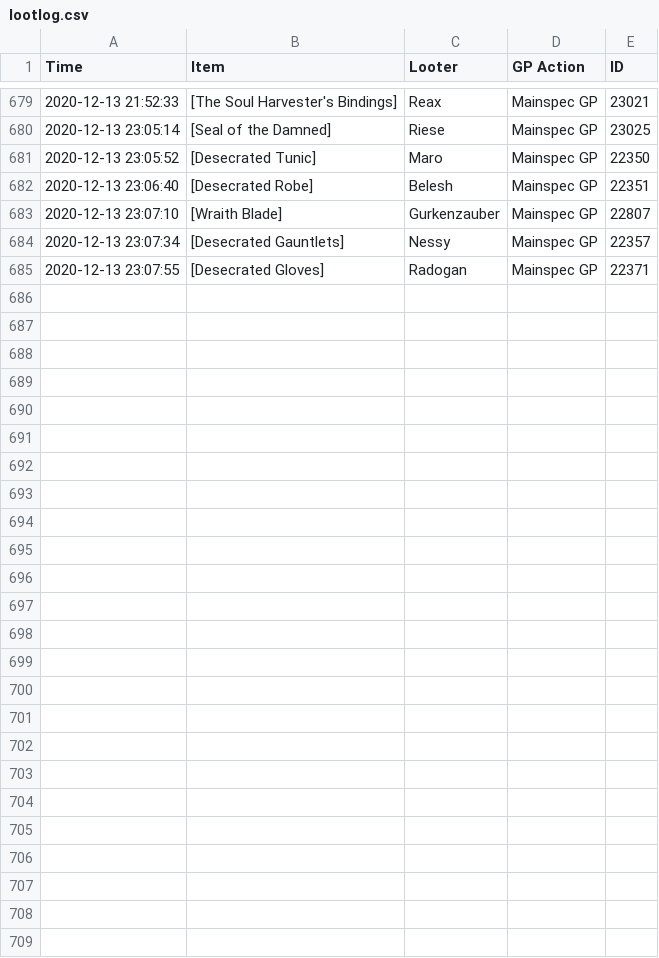
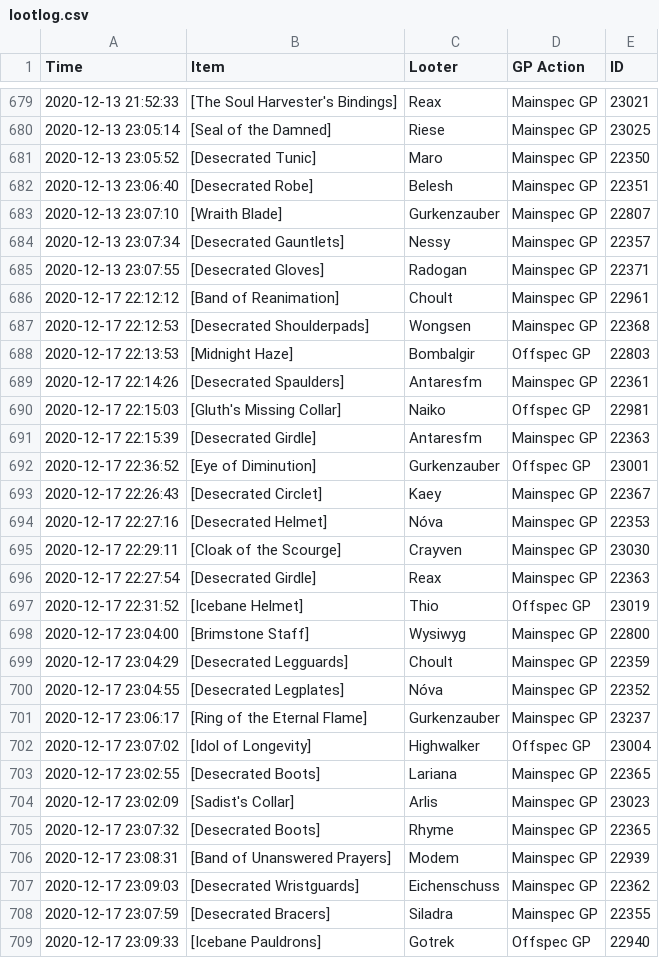
Before and after one commit to LessIsMoreGuild/LessIsMoreGuild.github.io, a CSV file: lootlog.csv, drawn as a sheet; only a part is shown, gaps mark what is left out.

Commit message:
Update lootlog.csv

```diff
--- a/lootlog.csv
+++ b/lootlog.csv
@@ -685 +685,25 @@ Time;Item;Looter;GP Action;ID
 2020-12-13 23:07:55;[Desecrated Gloves];Radogan;Mainspec GP;22371
+2020-12-17 22:12:12;[Band of Reanimation];Choult;Mainspec GP;22961
+2020-12-17 22:12:53;[Desecrated Shoulderpads];Wongsen;Mainspec GP;22368
+2020-12-17 22:13:53;[Midnight Haze];Bombalgir;Offspec GP;22803
+2020-12-17 22:14:26;[Desecrated Spaulders];Antaresfm;Mainspec GP;22361
+2020-12-17 22:15:03;[Gluth's Missing Collar];Naiko;Offspec GP;22981
+2020-12-17 22:15:39;[Desecrated Girdle];Antaresfm;Mainspec GP;22363
+2020-12-17 22:36:52;[Eye of Diminution];Gurkenzauber;Offspec GP;23001
+2020-12-17 22:26:43;[Desecrated Circlet];Kaey;Mainspec GP;22367
+2020-12-17 22:27:16;[Desecrated Helmet];Nóva;Mainspec GP;22353
+2020-12-17 22:29:11;[Cloak of the Scourge];Crayven;Mainspec GP;23030
+2020-12-17 22:27:54;[Desecrated Girdle];Reax;Mainspec GP;22363
+2020-12-17 22:31:52;[Icebane Helmet];Thio;Offspec GP;23019
+2020-12-17 23:04:00;[Brimstone Staff];Wysiwyg;Mainspec GP;22800
+2020-12-17 23:04:29;[Desecrated Legguards];Choult;Mainspec GP;22359
+2020-12-17 23:04:55;[Desecrated Legplates];Nóva;Mainspec GP;22352
+2020-12-17 23:06:17;[Ring of the Eternal Flame];Gurkenzauber;Mainspec GP;23237
+2020-12-17 23:07:02;[Idol of Longevity];Highwalker;Offspec GP;23004
+2020-12-17 23:02:55;[Desecrated Boots];Lariana;Mainspec GP;22365
+2020-12-17 23:02:09;[Sadist's Collar];Arlis;Mainspec GP;23023
+2020-12-17 23:07:32;[Desecrated Boots];Rhyme;Mainspec GP;22365
+2020-12-17 23:08:31;[Band of Unanswered Prayers];Modem;Mainspec GP;22939
+2020-12-17 23:09:03;[Desecrated Wristguards];Eichenschuss;Mainspec GP;22362
+2020-12-17 23:07:59;[Desecrated Bracers];Siladra;Mainspec GP;22355
+2020-12-17 23:09:33;[Icebane Pauldrons];Gotrek;Offspec GP;22940
```
